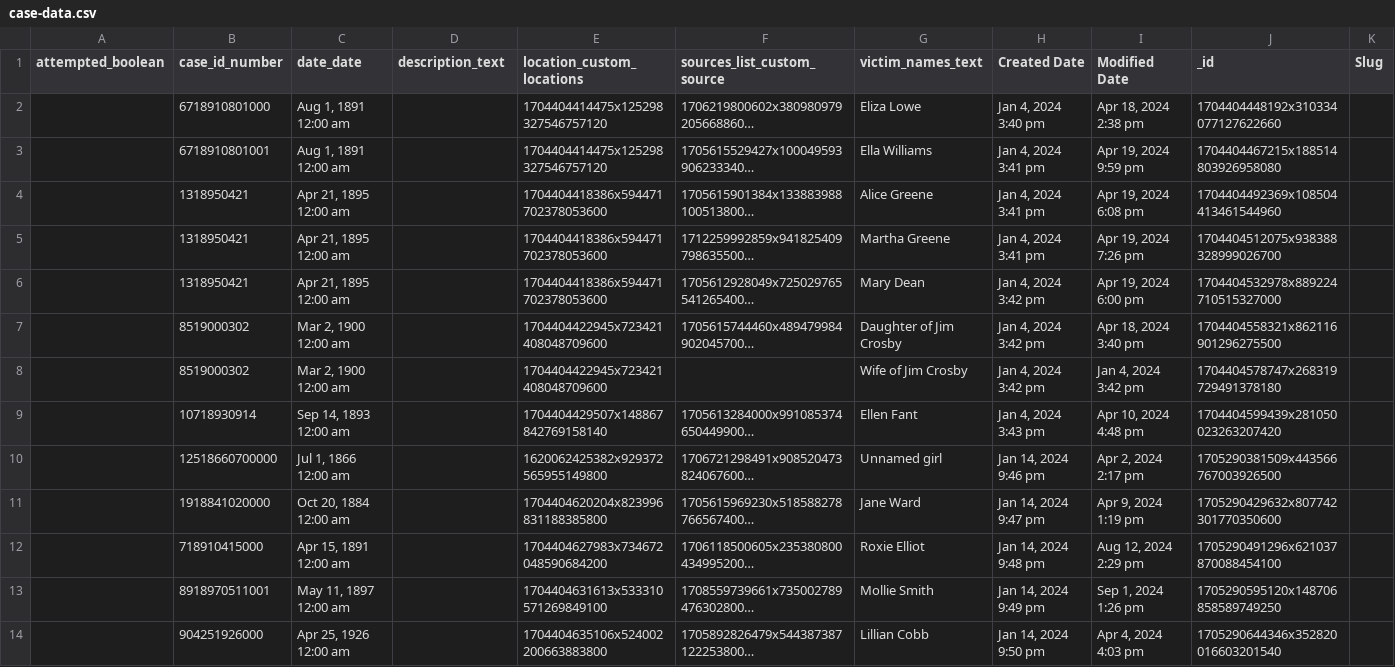
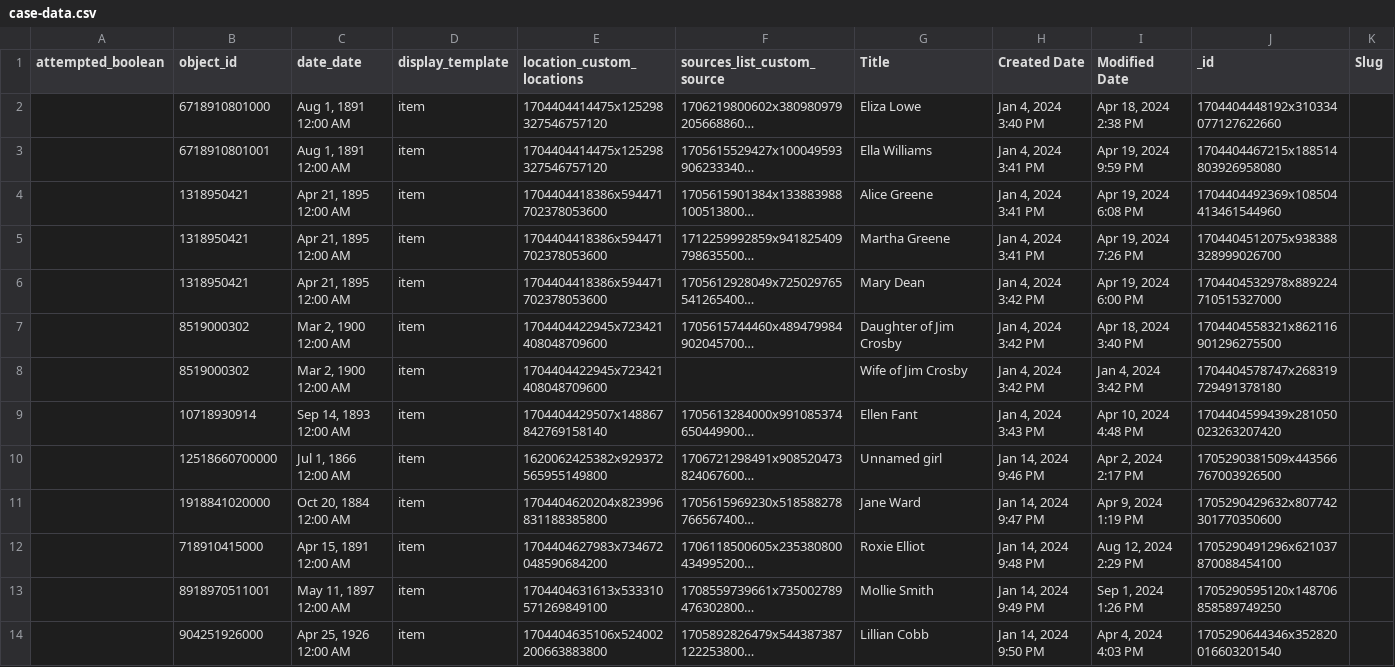
Before and after one commit to Koatimundi/demo-repository, a CSV file: _data/case-data.csv, drawn as a sheet; only a part is shown; long unchanged cells end in …; the diff covers the shown part only; the diff names each change by its address in the sheet, - before the commit and + after, or states it on an @@ line.

Commit message:
data change

```diff
--- a/_data/case-data.csv
+++ b/_data/case-data.csv
-B1: case_id_number
+B1: object_id
-D1: description_text
+D1: display_template
-G1: victim_names_text
+G1: Title
-C2:C3 (date_date): Aug 1, 1891 12:00 am
+C2:C3 (date_date): Aug 1, 1891 12:00 AM
-D2:D14 (display_template): (empty)
+D2:D14 (display_template): item
-H2 (Created Date): Jan 4, 2024 3:40 pm
+H2 (Created Date): Jan 4, 2024 3:40 PM
-I2 (Modified Date): Apr 18, 2024 2:38 pm
+I2 (Modified Date): Apr 18, 2024 2:38 PM
-H3:H5 (Created Date): Jan 4, 2024 3:41 pm
+H3:H5 (Created Date): Jan 4, 2024 3:41 PM
-I3 (Modified Date): Apr 19, 2024 9:59 pm
+I3 (Modified Date): Apr 19, 2024 9:59 PM
-C4:C6 (date_date): Apr 21, 1895 12:00 am
+C4:C6 (date_date): Apr 21, 1895 12:00 AM
-I4 (Modified Date): Apr 19, 2024 6:08 pm
+I4 (Modified Date): Apr 19, 2024 6:08 PM
-I5 (Modified Date): Apr 19, 2024 7:26 pm
+I5 (Modified Date): Apr 19, 2024 7:26 PM
-H6:H8 (Created Date): Jan 4, 2024 3:42 pm
+H6:H8 (Created Date): Jan 4, 2024 3:42 PM
-I6 (Modified Date): Apr 19, 2024 6:00 pm
+I6 (Modified Date): Apr 19, 2024 6:00 PM
-C7:C8 (date_date): Mar 2, 1900 12:00 am
+C7:C8 (date_date): Mar 2, 1900 12:00 AM
-I7 (Modified Date): Apr 18, 2024 3:40 pm
+I7 (Modified Date): Apr 18, 2024 3:40 PM
-I8 (Modified Date): Jan 4, 2024 3:42 pm
+I8 (Modified Date): Jan 4, 2024 3:42 PM
-C9 (date_date): Sep 14, 1893 12:00 am
+C9 (date_date): Sep 14, 1893 12:00 AM
-H9 (Created Date): Jan 4, 2024 3:43 pm
+H9 (Created Date): Jan 4, 2024 3:43 PM
-I9 (Modified Date): Apr 10, 2024 4:48 pm
+I9 (Modified Date): Apr 10, 2024 4:48 PM
-C10 (date_date): Jul 1, 1866 12:00 am
+C10 (date_date): Jul 1, 1866 12:00 AM
-H10 (Created Date): Jan 14, 2024 9:46 pm
+H10 (Created Date): Jan 14, 2024 9:46 PM
-I10 (Modified Date): Apr 2, 2024 2:17 pm
+I10 (Modified Date): Apr 2, 2024 2:17 PM
-C11 (date_date): Oct 20, 1884 12:00 am
+C11 (date_date): Oct 20, 1884 12:00 AM
-H11 (Created Date): Jan 14, 2024 9:47 pm
+H11 (Created Date): Jan 14, 2024 9:47 PM
-I11 (Modified Date): Apr 9, 2024 1:19 pm
+I11 (Modified Date): Apr 9, 2024 1:19 PM
-C12 (date_date): Apr 15, 1891 12:00 am
+C12 (date_date): Apr 15, 1891 12:00 AM
-H12 (Created Date): Jan 14, 2024 9:48 pm
+H12 (Created Date): Jan 14, 2024 9:48 PM
-I12 (Modified Date): Aug 12, 2024 2:29 pm
+I12 (Modified Date): Aug 12, 2024 2:29 PM
-C13 (date_date): May 11, 1897 12:00 am
+C13 (date_date): May 11, 1897 12:00 AM
-H13 (Created Date): Jan 14, 2024 9:49 pm
+H13 (Created Date): Jan 14, 2024 9:49 PM
-I13 (Modified Date): Sep 1, 2024 1:26 pm
+I13 (Modified Date): Sep 1, 2024 1:26 PM
-C14 (date_date): Apr 25, 1926 12:00 am
+C14 (date_date): Apr 25, 1926 12:00 AM
-H14 (Created Date): Jan 14, 2024 9:50 pm
+H14 (Created Date): Jan 14, 2024 9:50 PM
-I14 (Modified Date): Apr 4, 2024 4:03 pm
+I14 (Modified Date): Apr 4, 2024 4:03 PM
```
Also changed, not shown: 138 edited cells elsewhere in this file.
